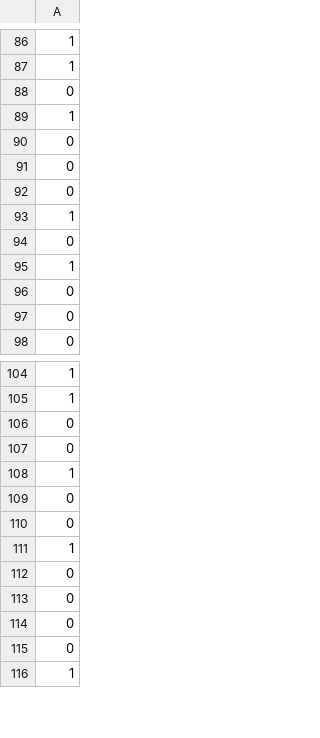
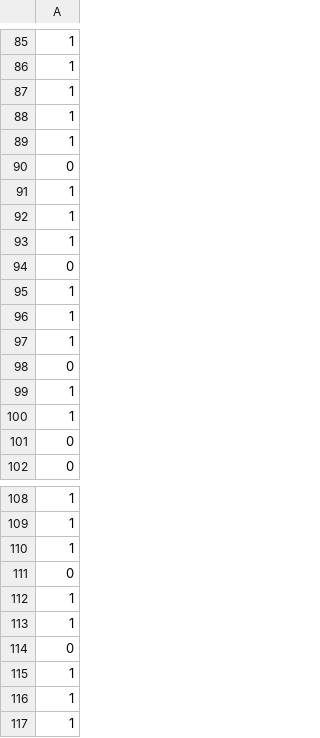
Before and after one commit to caitlynmn/BIOSTAT824_Final_Project, a CSV file: Data/Split_Data/y_valid.csv, drawn as a sheet; only a part is shown, gaps mark what is left out; the shorter side is filled out with more unchanged rows; removed rows and columns are numbered as before the commit, all else as after; the diff covers the shown part only; the diff names each change by its address in the sheet, - before the commit and + after, or states it on an @@ line.

```diff
--- a/Data/Split_Data/y_valid.csv
+++ b/Data/Split_Data/y_valid.csv
-row 88: 0
-row 90: 0
-row 91: 0
-row 92: 0
-row 126: 1
+row 88: 1
+row 92: 1
+row 93: 1
+row 95: 1
+row 96: 1
+row 97: 1
-row 42: 0
+row 98: 0
+row 99: 1
+row 100: 1
-row 106: 0
+row 110: 1
+row 113: 1
-row 110: 0
+row 115: 1
+row 116: 1
```
Also changed, not shown: 4 removed rows and 27 moved rows elsewhere in this file, Data/Split_Data/X_test.csv, Data/Split_Data/y_test.csv, 9 other files.
